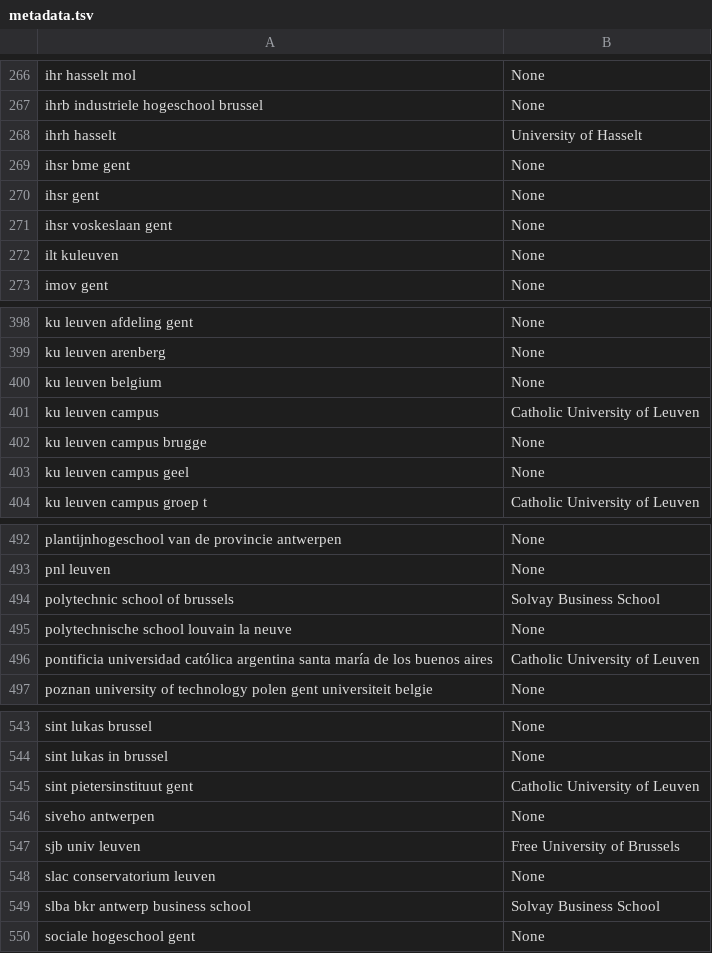
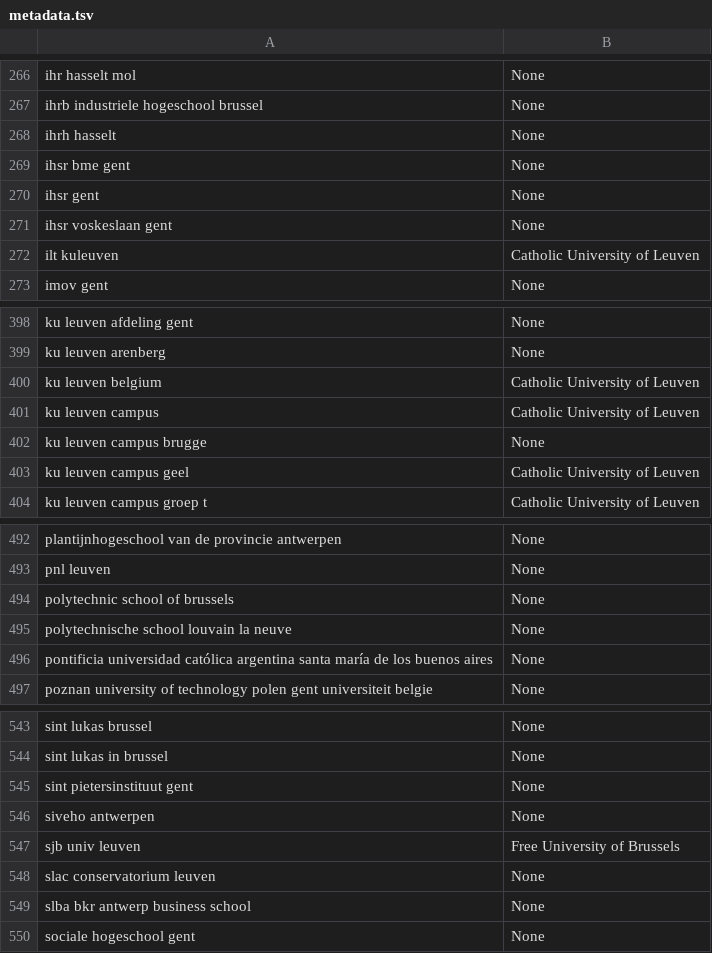
Before and after one commit to RubenPants/SemiSupervisedClustering, a TSV file: demos/projector/demo_emb_init/metadata.tsv, drawn as a sheet; only a part is shown, gaps mark what is left out; the diff covers the shown part only.

```diff
--- a/demos/projector/demo_emb_init/metadata.tsv
+++ b/demos/projector/demo_emb_init/metadata.tsv
@@ -267,3 +267,3 @@ ihr hasselt mol	None
 ihrb industriele hogeschool brussel	None
-ihrh hasselt	University of Hasselt
+ihrh hasselt	None
 ihsr bme gent	None
@@ -271,3 +271,3 @@ ihsr gent	None
 ihsr voskeslaan gent	None
-ilt kuleuven	None
+ilt kuleuven	Catholic University of Leuven
 imov gent	None
@@ -399,6 +399,6 @@ ku leuven afdeling gent	None
 ku leuven arenberg	None
-ku leuven belgium	None
+ku leuven belgium	Catholic University of Leuven
 ku leuven campus	Catholic University of Leuven
 ku leuven campus brugge	None
-ku leuven campus geel	None
+ku leuven campus geel	Catholic University of Leuven
 ku leuven campus groep t	Catholic University of Leuven
@@ -493,5 +493,5 @@ plantijnhogeschool van de provincie antwerpen	None
 pnl leuven	None
-polytechnic school of brussels	Solvay Business School
+polytechnic school of brussels	None
 polytechnische school louvain la neuve	None
-pontificia universidad católica argentina santa maría de los buenos aires	Catholic University of Leuven
+pontificia universidad católica argentina santa maría de los buenos aires	None
 poznan university of technology polen gent universiteit belgie	None
@@ -544,3 +544,3 @@ sint lukas brussel	None
 sint lukas in brussel	None
-sint pietersinstituut gent	Catholic University of Leuven
+sint pietersinstituut gent	None
 siveho antwerpen	None
@@ -548,3 +548,3 @@ sjb univ leuven	Free University of Brussels
 slac conservatorium leuven	None
-slba bkr antwerp business school	Solvay Business School
+slba bkr antwerp business school	None
 sociale hogeschool gent	None
```
Also changed, not shown: 24 edited cells elsewhere in this file, 17 other files.
